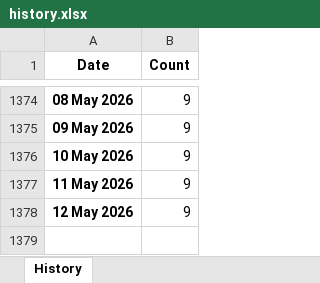
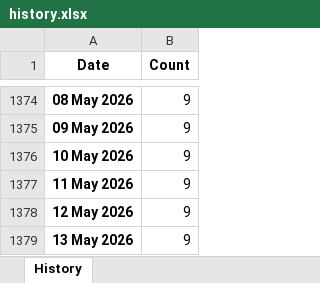
Before and after one commit to ducky4life/puree-fork, an Excel workbook: data/history.xlsx, sheet History, drawn as a sheet; only a part is shown, gaps mark what is left out; values as stored, in another font and other column widths than the file's, no borders; the diff names each change by its address in the sheet, - before the commit and + after, or states it on an @@ line.

```diff
--- a/data/history.xlsx (sheet History)
+++ b/data/history.xlsx (sheet History)
+row 1379: 13 May 2026 | 9
```
Also changed, not shown: 3 other files.
